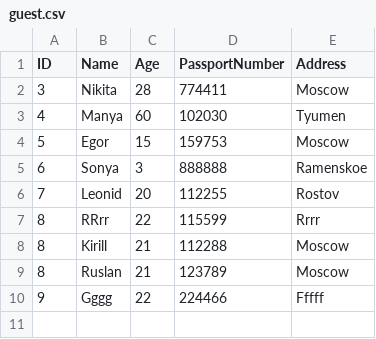
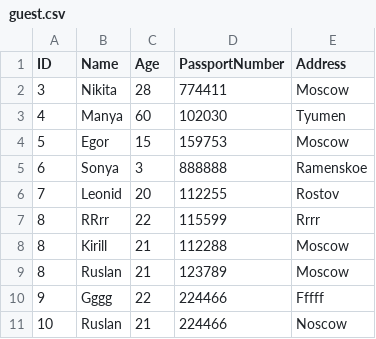
Before and after one commit to JustXb/InternshipApplicationWithMaven, a CSV file: guest.csv, drawn as a sheet; the diff names each change by its address in the sheet, - before the commit and + after, or states it on an @@ line.

```diff
--- a/guest.csv
+++ b/guest.csv
+row 11: 10 | Ruslan | 21 | 224466 | Noscow
```
Also changed, not shown: 9 other files.
